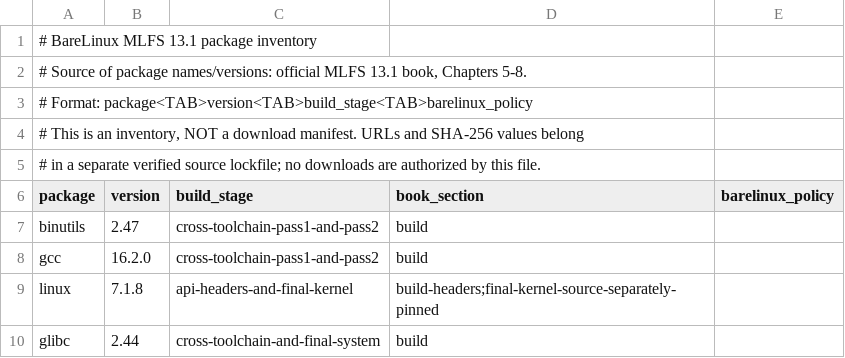
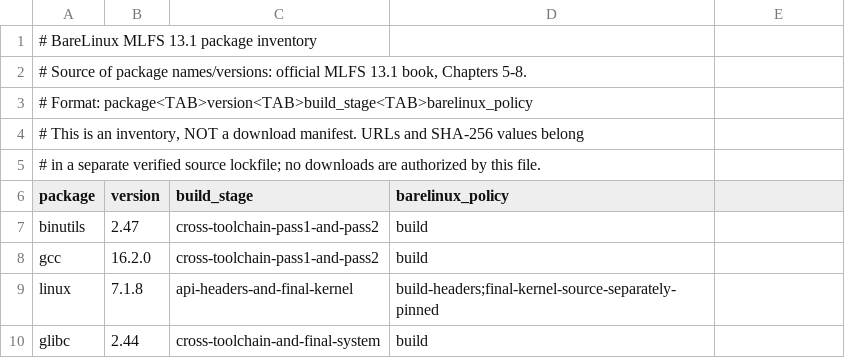
Before and after one commit to Natarizki/barelinux, a TSV file: sources/manifests/mlfs-13.1-package-inventory.tsv, drawn as a sheet; only a part is shown.

Commit message:
fix: align MLFS inventory header with four-column format

```diff
--- a/sources/manifests/mlfs-13.1-package-inventory.tsv
+++ b/sources/manifests/mlfs-13.1-package-inventory.tsv
@@ -5,3 +5,3 @@
 # in a separate verified source lockfile; no downloads are authorized by this file.
-package	version	build_stage	book_section	barelinux_policy
+package	version	build_stage	barelinux_policy
 binutils	2.47	cross-toolchain-pass1-and-pass2	build
```
